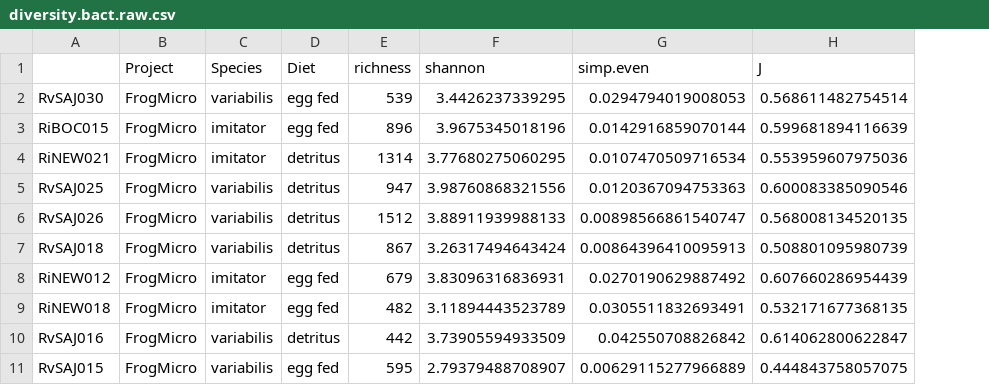
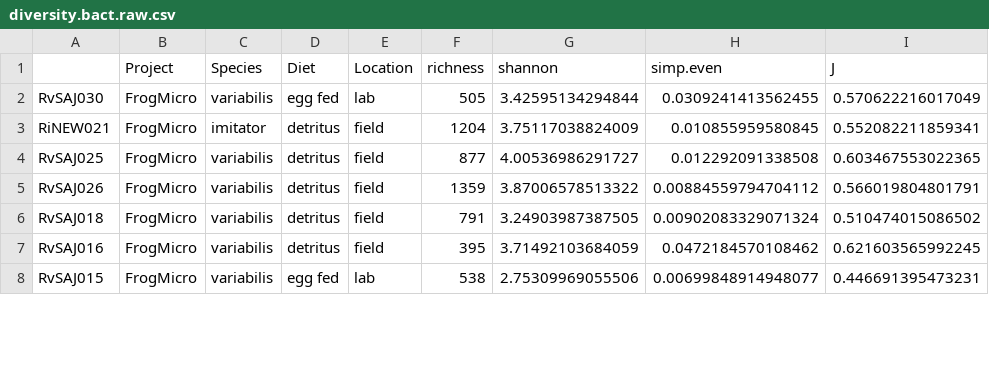
Before and after one commit to PeraltaLab/TadpoleMicrobiomes, a CSV file: data/diversity.bact.raw.csv, drawn as a sheet; only a part is shown; removed rows and columns are numbered as before the commit, all else as after; the diff covers the shown part only; the diff names each change by its address in the sheet, - before the commit and + after, or states it on an @@ line.

```diff
--- a/data/diversity.bact.raw.csv
+++ b/data/diversity.bact.raw.csv
+column E (Location), rows 2-8: lab | field | field | field | field | field | lab
-F2 (richness): 539
+F2 (richness): 505
-G2 (shannon): 3.4426237339295
+G2 (shannon): 3.42595134294844
-H2 (simp.even): 0.0294794019008053
+H2 (simp.even): 0.0309241413562455
-I2 (J): 0.568611482754514
+I2 (J): 0.570622216017049
-row 3: RiBOC015 | FrogMicro | imitator | egg fed | 896 | 3.9675345018196 | 0.0142916859070144 | 0.599681894116639
-F3 (richness): 1314
+F3 (richness): 1204
-G3 (shannon): 3.77680275060295
+G3 (shannon): 3.75117038824009
-H3 (simp.even): 0.0107470509716534
+H3 (simp.even): 0.010855959580845
-I3 (J): 0.553959607975036
+I3 (J): 0.552082211859341
-F4 (richness): 947
+F4 (richness): 877
-G4 (shannon): 3.98760868321556
+G4 (shannon): 4.00536986291727
-H4 (simp.even): 0.0120367094753363
+H4 (simp.even): 0.012292091338508
-I4 (J): 0.600083385090546
+I4 (J): 0.603467553022365
-F5 (richness): 1512
+F5 (richness): 1359
-G5 (shannon): 3.88911939988133
+G5 (shannon): 3.87006578513322
-H5 (simp.even): 0.00898566861540747
+H5 (simp.even): 0.00884559794704112
-I5 (J): 0.568008134520135
+I5 (J): 0.566019804801791
-F6 (richness): 867
+F6 (richness): 791
-G6 (shannon): 3.26317494643424
+G6 (shannon): 3.24903987387505
-H6 (simp.even): 0.00864396410095913
+H6 (simp.even): 0.00902083329071324
-I6 (J): 0.508801095980739
+I6 (J): 0.510474015086502
-row 8: RiNEW012 | FrogMicro | imitator | egg fed | 679 | 3.83096316836931 | 0.0270190629887492 | 0.607660286954439
-row 9: RiNEW018 | FrogMicro | imitator | egg fed | 482 | 3.11894443523789 | 0.0305511832693491 | 0.532171677368135
-F7 (richness): 442
+F7 (richness): 395
-G7 (shannon): 3.73905594933509
+G7 (shannon): 3.71492103684059
-H7 (simp.even): 0.042550708826842
+H7 (simp.even): 0.0472184570108462
-I7 (J): 0.614062800622847
+I7 (J): 0.621603565992245
-F8 (richness): 595
+F8 (richness): 538
-G8 (shannon): 2.79379488708907
+G8 (shannon): 2.75309969055506
-H8 (simp.even): 0.00629115277966889
+H8 (simp.even): 0.00699848914948077
-I8 (J): 0.444843758057075
+I8 (J): 0.446691395473231
```
Also changed, not shown: 1 removed row and 40 edited cells elsewhere in this file, data/diversity.bact.summary.csv, data/poison_tadpole_design.csv, 16 other files.
